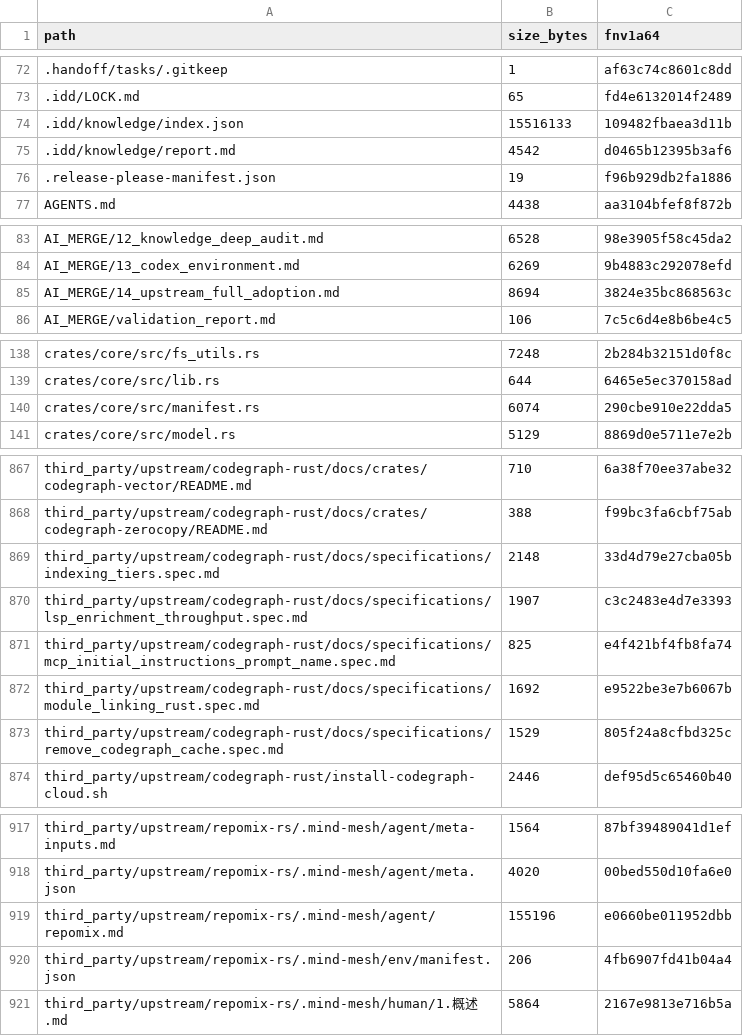
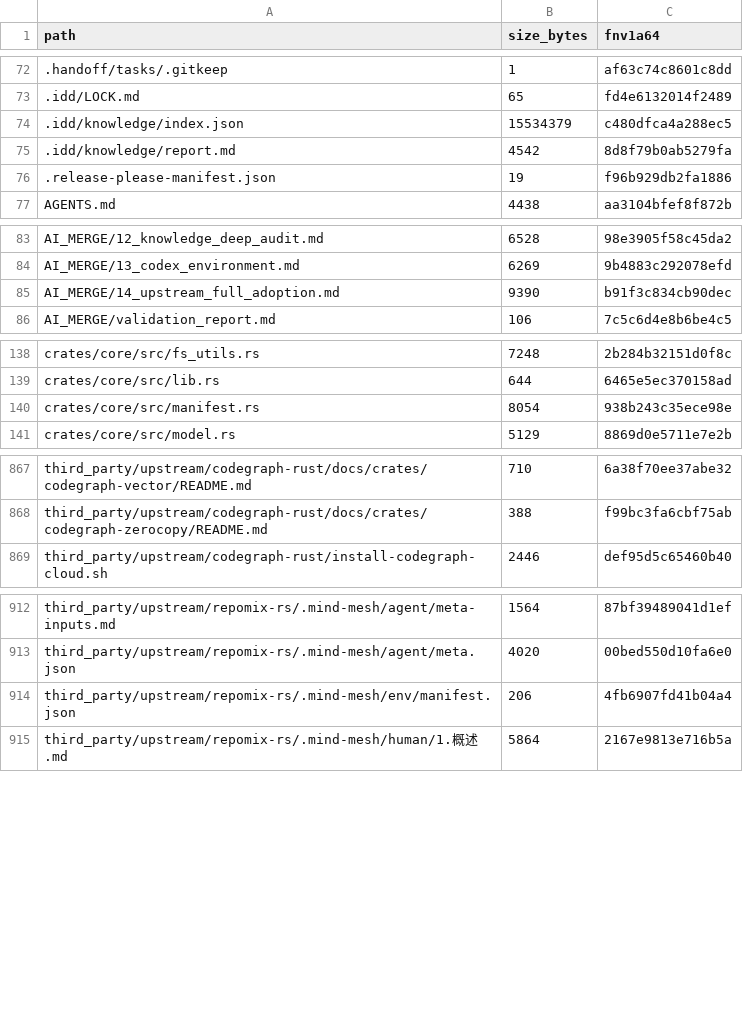
Before and after one commit to FlexNetOS/rusty-idd, a TSV file: .idd/MANIFEST.tsv, drawn as a sheet; only a part is shown, gaps mark what is left out.

```diff
--- a/.idd/MANIFEST.tsv
+++ b/.idd/MANIFEST.tsv
@@ -73,4 +73,4 @@ path	size_bytes	fnv1a64
 .idd/LOCK.md	65	fd4e6132014f2489
-.idd/knowledge/index.json	15516133	109482fbaea3d11b
-.idd/knowledge/report.md	4542	d0465b12395b3af6
+.idd/knowledge/index.json	15534379	c480dfca4a288ec5
+.idd/knowledge/report.md	4542	8d8f79b0ab5279fa
 .release-please-manifest.json	19	f96b929db2fa1886
@@ -84,3 +84,3 @@ AI_MERGE/12_knowledge_deep_audit.md	6528	98e3905f58c45da2
 AI_MERGE/13_codex_environment.md	6269	9b4883c292078efd
-AI_MERGE/14_upstream_full_adoption.md	8694	3824e35bc868563c
+AI_MERGE/14_upstream_full_adoption.md	9390	b91f3c834cb90dec
 AI_MERGE/validation_report.md	106	7c5c6d4e8b6be4c5
@@ -139,3 +139,3 @@ crates/core/src/fs_utils.rs	7248	2b284b32151d0f8c
 crates/core/src/lib.rs	644	6465e5ec370158ad
-crates/core/src/manifest.rs	6074	290cbe910e22dda5
+crates/core/src/manifest.rs	8054	938b243c35ece98e
 crates/core/src/model.rs	5129	8869d0e5711e7e2b
@@ -868,7 +868,2 @@ third_party/upstream/codegraph-rust/docs/crates/codegraph-vector/README.md	710	6
 third_party/upstream/codegraph-rust/docs/crates/codegraph-zerocopy/README.md	388	f99bc3fa6cbf75ab
-third_party/upstream/codegraph-rust/docs/specifications/indexing_tiers.spec.md	2148	33d4d79e27cba05b
-third_party/upstream/codegraph-rust/docs/specifications/lsp_enrichment_throughput.spec.md	1907	c3c2483e4d7e3393
-third_party/upstream/codegraph-rust/docs/specifications/mcp_initial_instructions_prompt_name.spec.md	825	e4f421bf4fb8fa74
-third_party/upstream/codegraph-rust/docs/specifications/module_linking_rust.spec.md	1692	e9522be3e7b6067b
-third_party/upstream/codegraph-rust/docs/specifications/remove_codegraph_cache.spec.md	1529	805f24a8cfbd325c
 third_party/upstream/codegraph-rust/install-codegraph-cloud.sh	2446	def95d5c65460b40
@@ -918,3 +913,2 @@ third_party/upstream/repomix-rs/.mind-mesh/agent/meta-inputs.md	1564	87bf3948904
 third_party/upstream/repomix-rs/.mind-mesh/agent/meta.json	4020	00bed550d10fa6e0
-third_party/upstream/repomix-rs/.mind-mesh/agent/repomix.md	155196	e0660be011952dbb
 third_party/upstream/repomix-rs/.mind-mesh/env/manifest.json	206	4fb6907fd41b04a4
```
Also changed, not shown: 4 other files.
